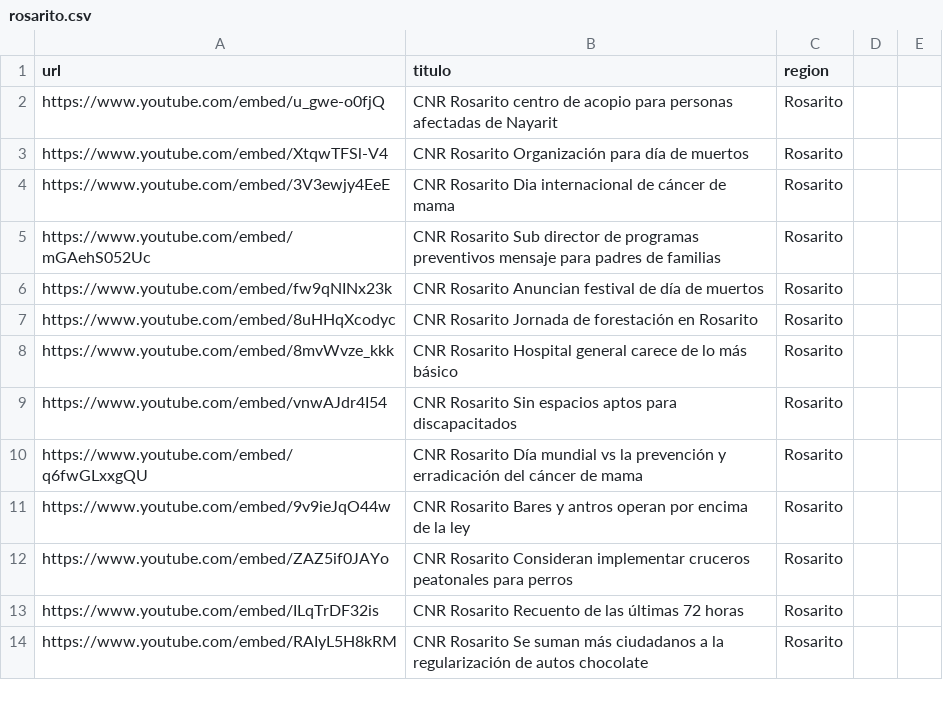
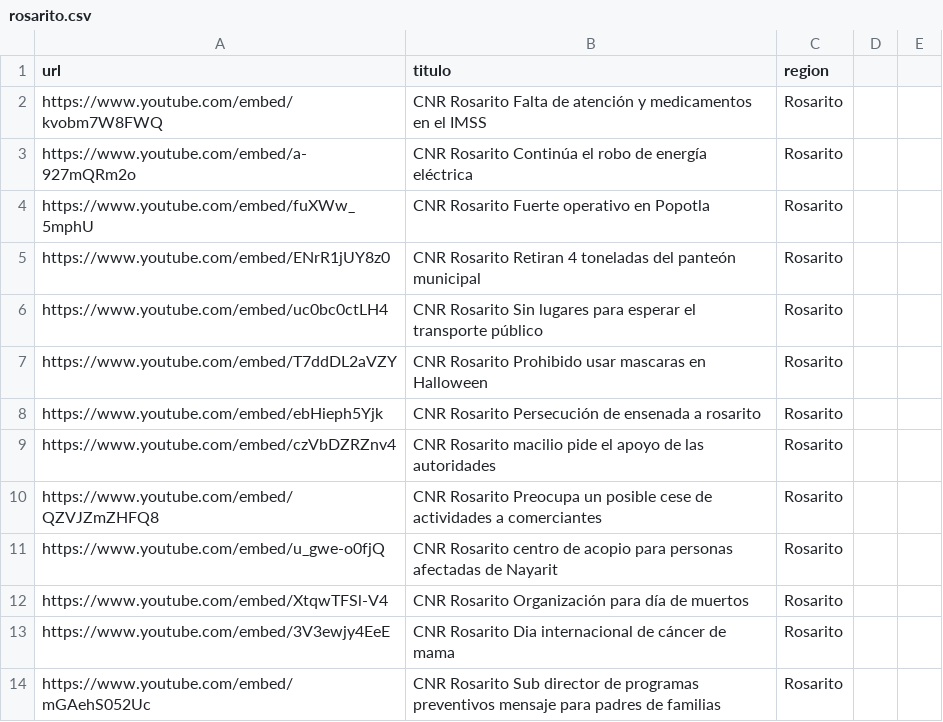
Before and after one commit to MauricioAlcala/cnr.tv, a CSV file: _data/rosarito.csv, drawn as a sheet; only a part is shown; the shorter side is filled out with more unchanged rows; the diff names each change by its address in the sheet, - before the commit and + after, or states it on an @@ line.

Commit message:
NOTAS OCTUBRE 20

```diff
--- a/_data/rosarito.csv
+++ b/_data/rosarito.csv
+row 2: https://www.youtube.com/embed/kvobm7W8FWQ | CNR Rosarito Falta de atención y medicamentos en el IMSS | Rosarito
+row 3: https://www.youtube.com/embed/a-927mQRm2o | CNR Rosarito Continúa el robo de energía eléctrica | Rosarito
+row 4: https://www.youtube.com/embed/fuXWw_5mphU | CNR Rosarito Fuerte operativo en Popotla | Rosarito
+row 5: https://www.youtube.com/embed/ENrR1jUY8z0 | CNR Rosarito Retiran 4 toneladas del panteón municipal | Rosarito
+row 6: https://www.youtube.com/embed/uc0bc0ctLH4 | CNR Rosarito Sin lugares para esperar el transporte público | Rosarito
+row 7: https://www.youtube.com/embed/T7ddDL2aVZY | CNR Rosarito Prohibido usar mascaras en Halloween | Rosarito
+row 8: https://www.youtube.com/embed/ebHieph5Yjk | CNR Rosarito Persecución de ensenada a rosarito | Rosarito
+row 9: https://www.youtube.com/embed/czVbDZRZnv4 | CNR Rosarito macilio pide el apoyo de las autoridades | Rosarito
+row 10: https://www.youtube.com/embed/QZVJZmZHFQ8 | CNR Rosarito Preocupa un posible cese de actividades a comerciantes | Rosarito
```
